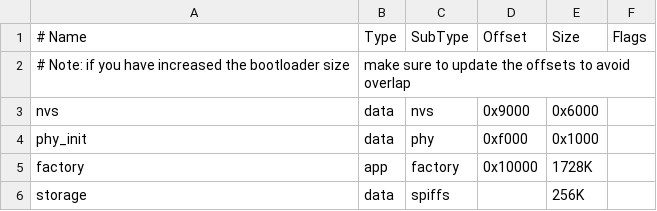
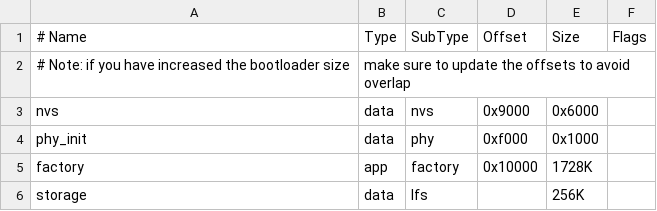
Before and after one commit to kishima/mruby-m5unified, a CSV file: partitions.csv, drawn as a sheet.

```diff
--- a/partitions.csv
+++ b/partitions.csv
@@ -5,2 +5,2 @@ phy_init, data, phy,     0xf000,  0x1000,
 factory,  app,  factory, 0x10000, 1728K,
-storage,  data, spiffs,  ,        256K,
+storage,  data, lfs,  ,        256K,
```
Also changed, not shown: 2 other files.
